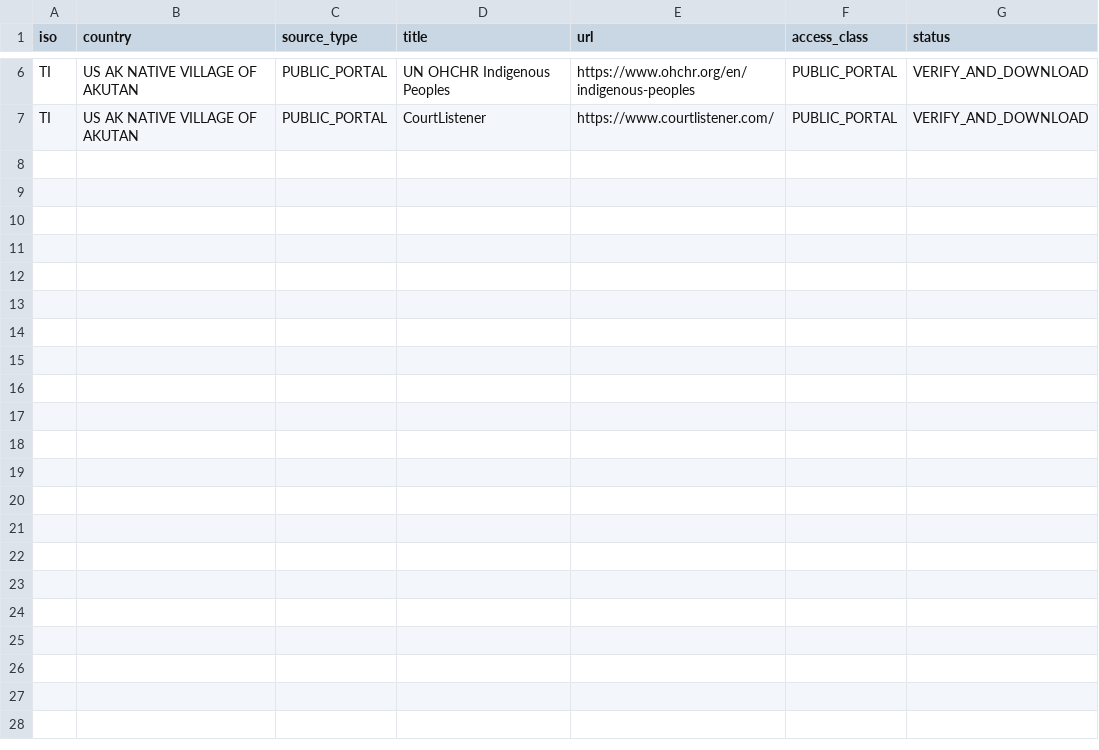
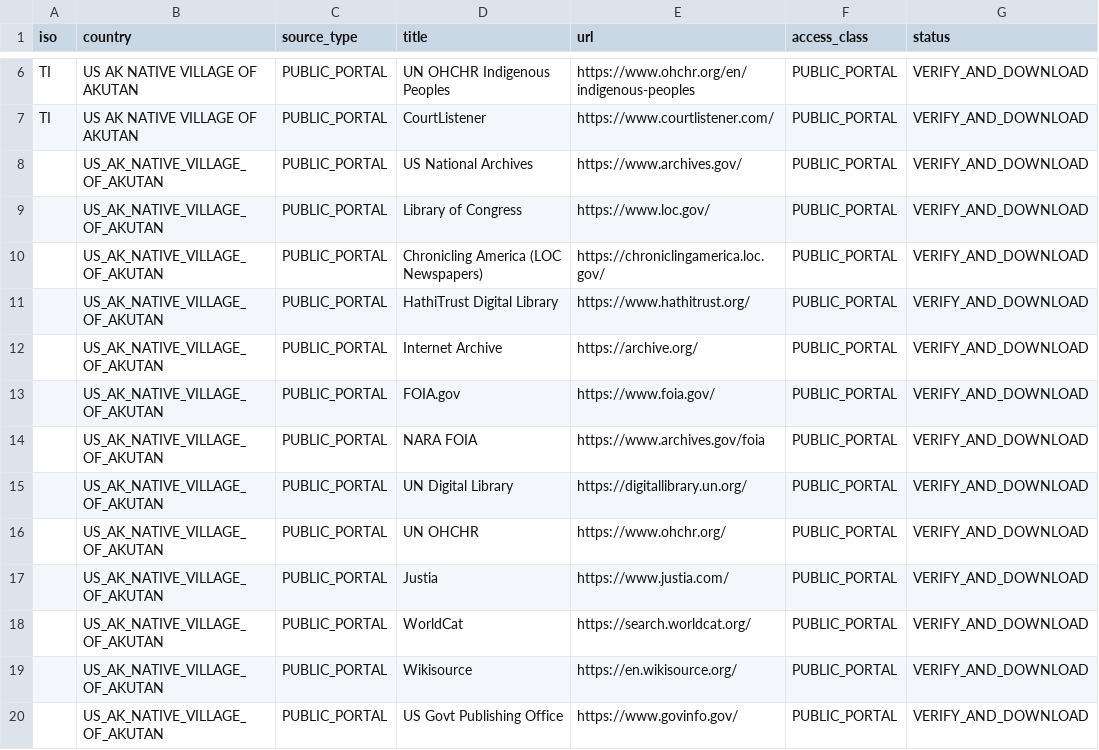
Before and after one commit to GlobalRestitutionAlliance/turtle-island-us-ak-native-village-of-akutan-master-litigation, a CSV file: 03_Evidentiary_Exhibits/PRIMARY_PUBLIC_SOURCES.csv, drawn as a sheet; only a part is shown, gaps mark what is left out.

Commit message:
Expand primary public source registries (Batch 2)

```diff
--- a/03_Evidentiary_Exhibits/PRIMARY_PUBLIC_SOURCES.csv
+++ b/03_Evidentiary_Exhibits/PRIMARY_PUBLIC_SOURCES.csv
@@ -7 +7,14 @@ TI,US AK NATIVE VILLAGE OF AKUTAN,PUBLIC_PORTAL,UN OHCHR Indigenous Peoples,http
 TI,US AK NATIVE VILLAGE OF AKUTAN,PUBLIC_PORTAL,CourtListener,https://www.courtlistener.com/,PUBLIC_PORTAL,VERIFY_AND_DOWNLOAD
+,US_AK_NATIVE_VILLAGE_OF_AKUTAN,PUBLIC_PORTAL,US National Archives,https://www.archives.gov/,PUBLIC_PORTAL,VERIFY_AND_DOWNLOAD
+,US_AK_NATIVE_VILLAGE_OF_AKUTAN,PUBLIC_PORTAL,Library of Congress,https://www.loc.gov/,PUBLIC_PORTAL,VERIFY_AND_DOWNLOAD
+,US_AK_NATIVE_VILLAGE_OF_AKUTAN,PUBLIC_PORTAL,Chronicling America (LOC Newspapers),https://chroniclingamerica.loc.gov/,PUBLIC_PORTAL,VERIFY_AND_DOWNLOAD
+,US_AK_NATIVE_VILLAGE_OF_AKUTAN,PUBLIC_PORTAL,HathiTrust Digital Library,https://www.hathitrust.org/,PUBLIC_PORTAL,VERIFY_AND_DOWNLOAD
+,US_AK_NATIVE_VILLAGE_OF_AKUTAN,PUBLIC_PORTAL,Internet Archive,https://archive.org/,PUBLIC_PORTAL,VERIFY_AND_DOWNLOAD
+,US_AK_NATIVE_VILLAGE_OF_AKUTAN,PUBLIC_PORTAL,FOIA.gov,https://www.foia.gov/,PUBLIC_PORTAL,VERIFY_AND_DOWNLOAD
+,US_AK_NATIVE_VILLAGE_OF_AKUTAN,PUBLIC_PORTAL,NARA FOIA,https://www.archives.gov/foia,PUBLIC_PORTAL,VERIFY_AND_DOWNLOAD
+,US_AK_NATIVE_VILLAGE_OF_AKUTAN,PUBLIC_PORTAL,UN Digital Library,https://digitallibrary.un.org/,PUBLIC_PORTAL,VERIFY_AND_DOWNLOAD
+,US_AK_NATIVE_VILLAGE_OF_AKUTAN,PUBLIC_PORTAL,UN OHCHR,https://www.ohchr.org/,PUBLIC_PORTAL,VERIFY_AND_DOWNLOAD
+,US_AK_NATIVE_VILLAGE_OF_AKUTAN,PUBLIC_PORTAL,Justia,https://www.justia.com/,PUBLIC_PORTAL,VERIFY_AND_DOWNLOAD
+,US_AK_NATIVE_VILLAGE_OF_AKUTAN,PUBLIC_PORTAL,WorldCat,https://search.worldcat.org/,PUBLIC_PORTAL,VERIFY_AND_DOWNLOAD
+,US_AK_NATIVE_VILLAGE_OF_AKUTAN,PUBLIC_PORTAL,Wikisource,https://en.wikisource.org/,PUBLIC_PORTAL,VERIFY_AND_DOWNLOAD
+,US_AK_NATIVE_VILLAGE_OF_AKUTAN,PUBLIC_PORTAL,US Govt Publishing Office,https://www.govinfo.gov/,PUBLIC_PORTAL,VERIFY_AND_DOWNLOAD
```
Also changed, not shown: 2 other files.
